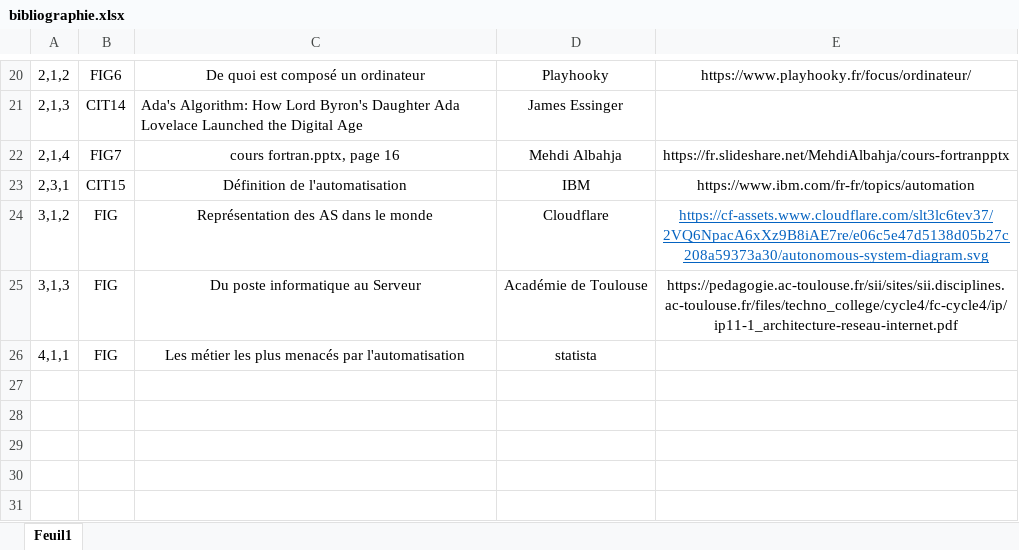
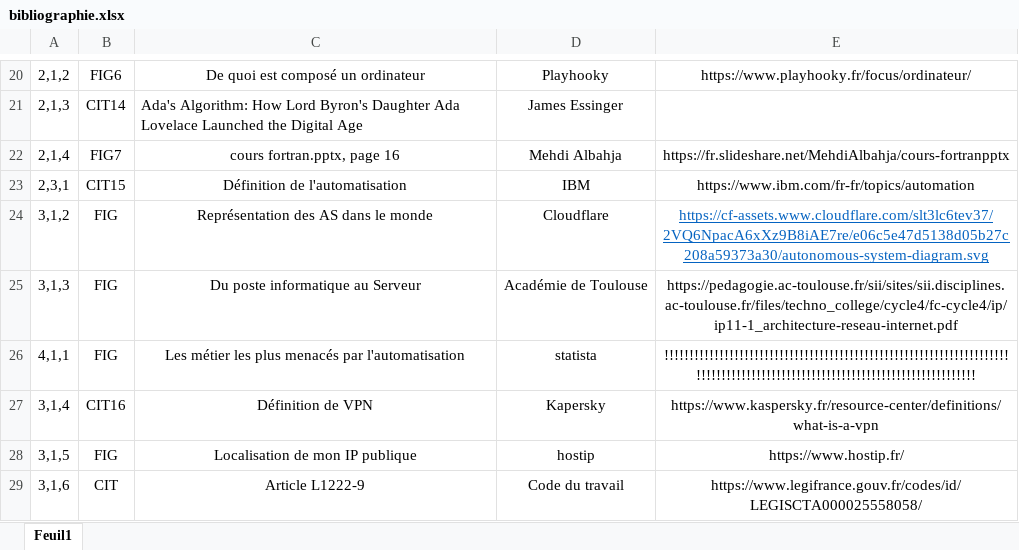
Before and after one commit to Pinkywhisky/MemoireM2, an Excel workbook: bibliographie.xlsx, sheet Feuil1, drawn as a sheet; only a part is shown, gaps mark what is left out; values as stored, in another font and other column widths than the file's, no borders; the diff names each change by its address in the sheet, - before the commit and + after, or states it on an @@ line.

```diff
--- a/bibliographie.xlsx (sheet Feuil1)
+++ b/bibliographie.xlsx (sheet Feuil1)
-E26: (empty)
+E26: !!!!!!!!!!!!!!!!!!!!!!!!!!!!!!!!!!!!!!!!!!!!!!!!!!!!!!!!!!!!!!!!!!!!!!!!!!!!!!!!!!!!!!!!!!!!!!!!!!!!!!!!!!!!!!!!!!!!!!!!!!!!!
+row 27: 3,1,4 | CIT16 | Définition de VPN | Kapersky | https://www.kaspersky.fr/resource-center/definitions/what-is-a-vpn
+row 28: 3,1,5 | FIG | Localisation de mon IP publique | hostip | https://www.hostip.fr/
+row 29: 3,1,6 | CIT | Article L1222-9 | Code du travail | https://www.legifrance.gouv.fr/codes/id/LEGISCTA000025558058/
```
Also changed, not shown: 2 other files.
